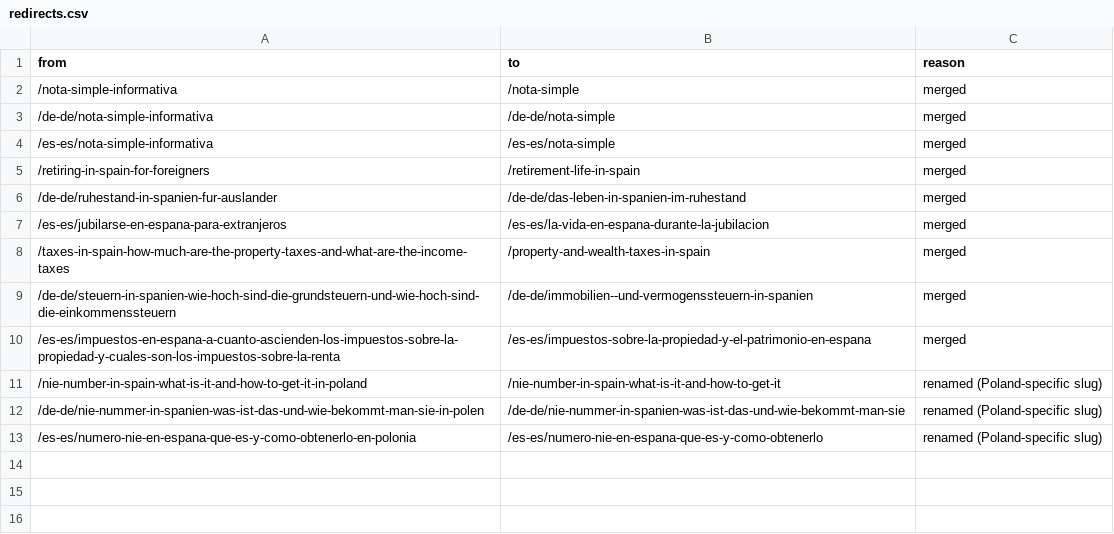
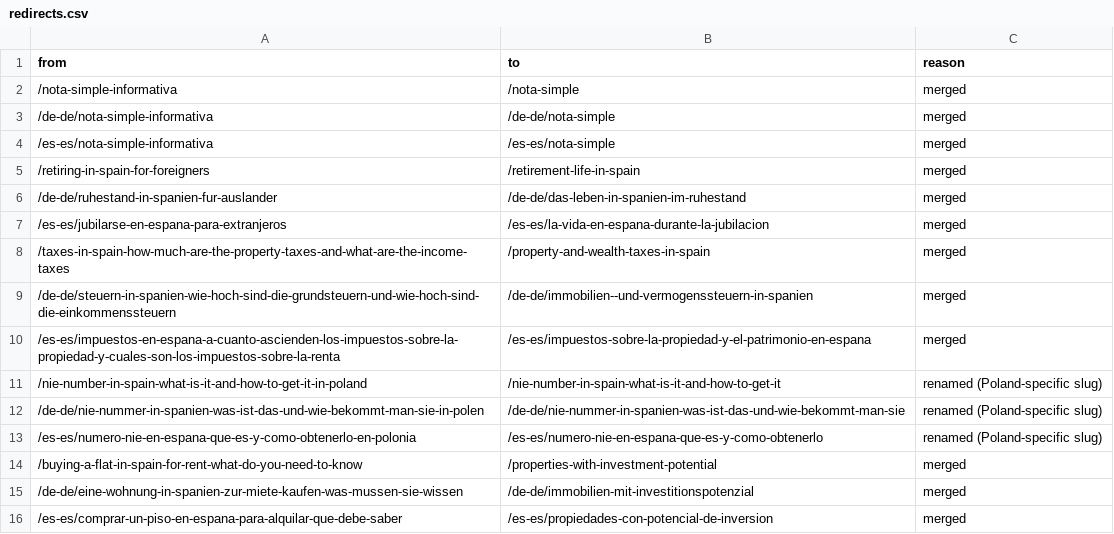
Before and after one commit to EWEproperties/ELITE.COM-NEW-WESBITE-, a CSV file: tools/redirects.csv, drawn as a sheet.

```diff
--- a/tools/redirects.csv
+++ b/tools/redirects.csv
@@ -13 +13,4 @@ from,to,reason
 /es-es/numero-nie-en-espana-que-es-y-como-obtenerlo-en-polonia,/es-es/numero-nie-en-espana-que-es-y-como-obtenerlo,renamed (Poland-specific slug)
+/buying-a-flat-in-spain-for-rent-what-do-you-need-to-know,/properties-with-investment-potential,merged
+/de-de/eine-wohnung-in-spanien-zur-miete-kaufen-was-mussen-sie-wissen,/de-de/immobilien-mit-investitionspotenzial,merged
+/es-es/comprar-un-piso-en-espana-para-alquilar-que-debe-saber,/es-es/propiedades-con-potencial-de-inversion,merged
```
Also changed, not shown: 11 other files.
